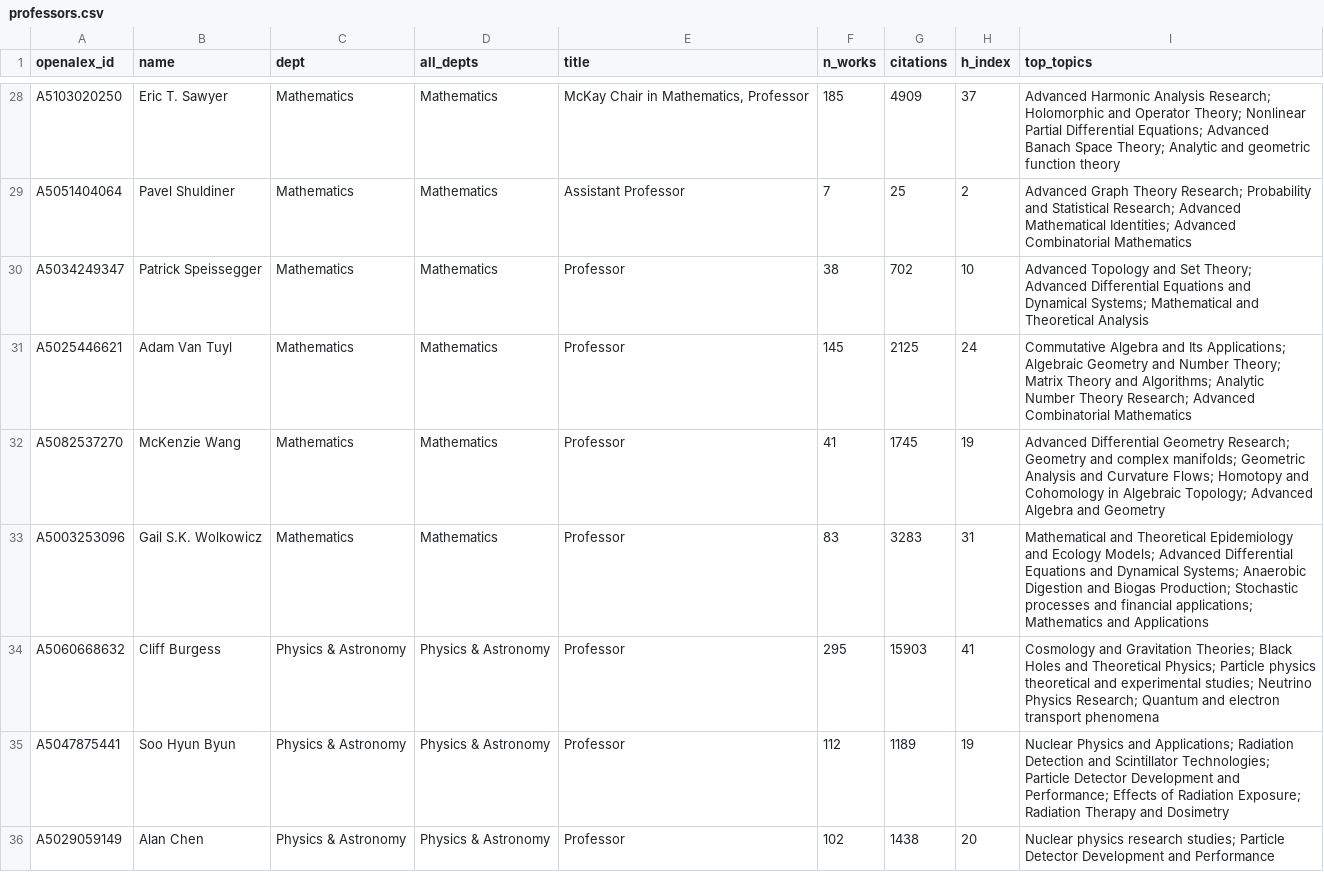
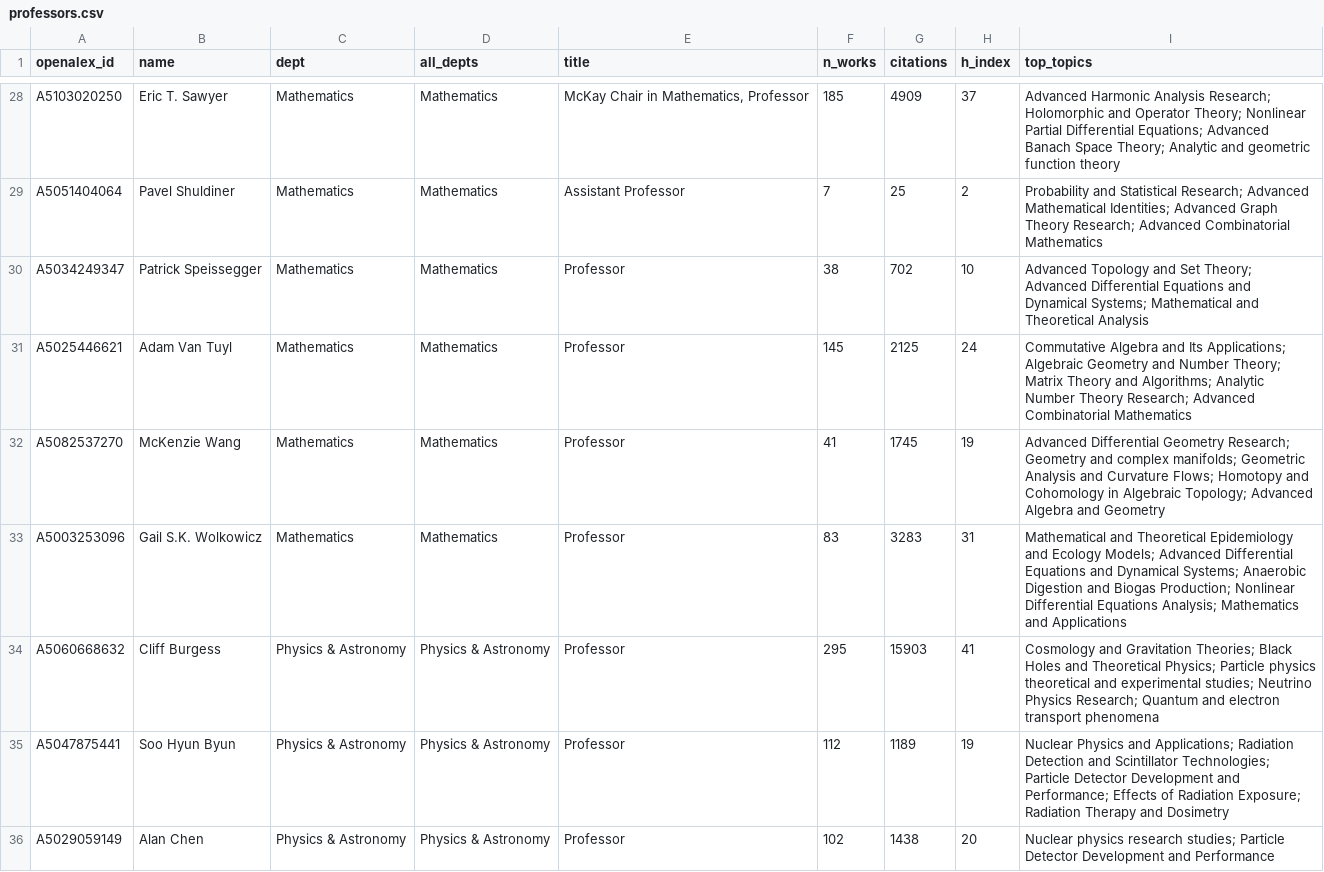
Before and after one commit to FelixJiashengFu/university-science-research-network, a CSV file: mcmaster/data/processed/professors.csv, drawn as a sheet; only a part is shown, gaps mark what is left out; the diff covers the shown part only; the diff names each change by its address in the sheet, - before the commit and + after, or states it on an @@ line.

```diff
--- a/mcmaster/data/processed/professors.csv
+++ b/mcmaster/data/processed/professors.csv
-I29 (top_topics): Advanced Graph Theory Research; Probability and Statistical Research; Advanced Mathematical Identities; Advanced Combinatorial…
+I29 (top_topics): Probability and Statistical Research; Advanced Mathematical Identities; Advanced Graph Theory Research; Advanced Combinatorial…
-I33 (top_topics): …Biogas Production; Stochastic processes and financial applications; Mathematics and…
+I33 (top_topics): …Biogas Production; Nonlinear Differential Equations Analysis; Mathematics and…
```
Also changed, not shown: 33 edited cells elsewhere in this file, mcmaster/data/processed/industry_links.csv, mcmaster/data/processed/topics.csv, 23 other files.
